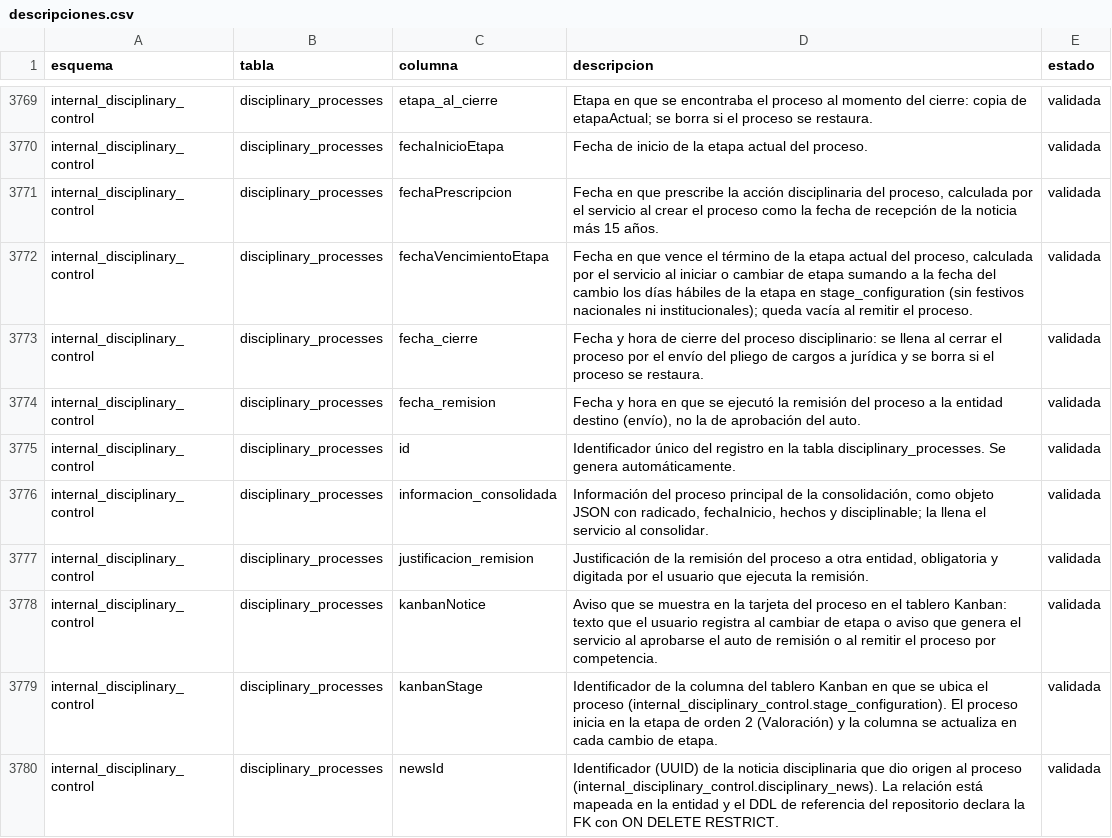
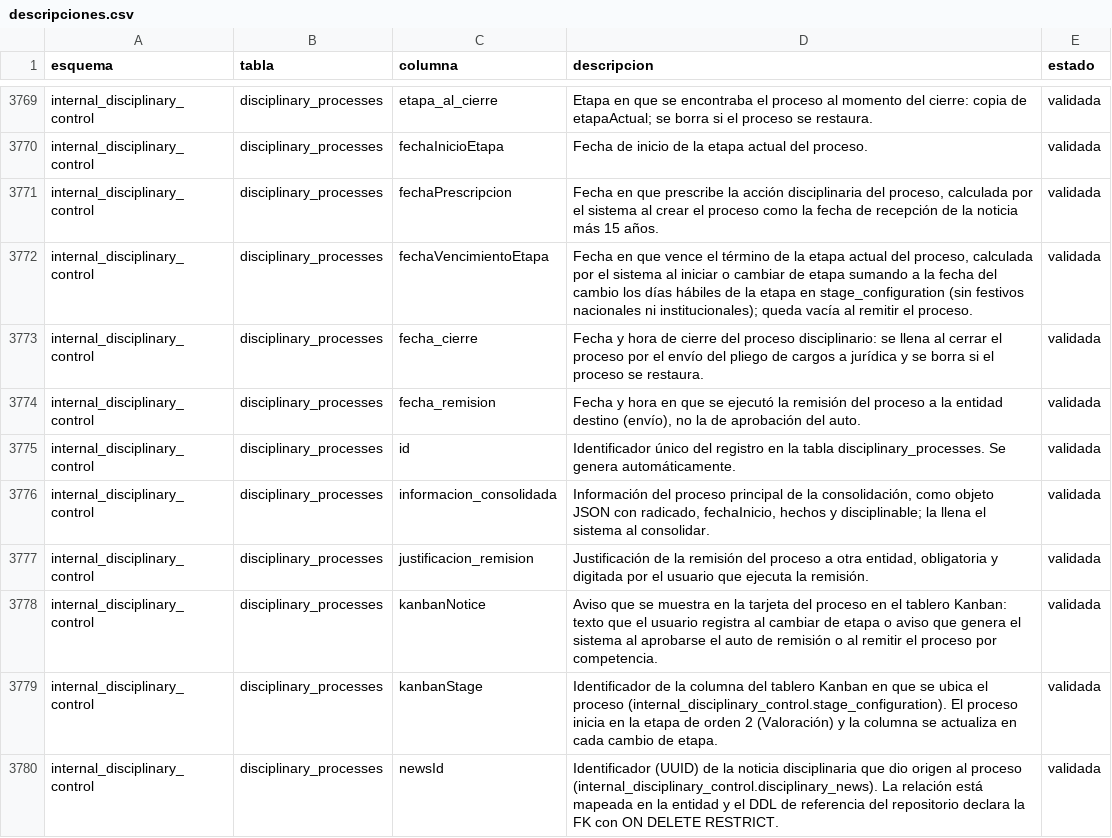
Before and after one commit to aldairgonzalez-ops/esap-portal-datos, a CSV file: config/descripciones.csv, drawn as a sheet; only a part is shown, gaps mark what is left out; the diff covers the shown part only.

```diff
--- a/config/descripciones.csv
+++ b/config/descripciones.csv
@@ -3770,4 +3770,4 @@ internal_disciplinary_control;disciplinary_processes;etapa_al_cierre;"Etapa en q
 internal_disciplinary_control;disciplinary_processes;fechaInicioEtapa;Fecha de inicio de la etapa actual del proceso.;validada
-internal_disciplinary_control;disciplinary_processes;fechaPrescripcion;Fecha en que prescribe la acción disciplinaria del proceso, calculada por el servicio al crear el proceso como la fecha de recepción de la noticia más 15 años.;validada
-internal_disciplinary_control;disciplinary_processes;fechaVencimientoEtapa;"Fecha en que vence el término de la etapa actual del proceso, calculada por el servicio al iniciar o cambiar de etapa sumando a la fecha del cambio los días hábiles de la etapa en stage_configuration (sin festivos nacionales ni institucionales); queda vacía al remitir el proceso.";validada
+internal_disciplinary_control;disciplinary_processes;fechaPrescripcion;Fecha en que prescribe la acción disciplinaria del proceso, calculada por el sistema al crear el proceso como la fecha de recepción de la noticia más 15 años.;validada
+internal_disciplinary_control;disciplinary_processes;fechaVencimientoEtapa;"Fecha en que vence el término de la etapa actual del proceso, calculada por el sistema al iniciar o cambiar de etapa sumando a la fecha del cambio los días hábiles de la etapa en stage_configuration (sin festivos nacionales ni institucionales); queda vacía al remitir el proceso.";validada
 internal_disciplinary_control;disciplinary_processes;fecha_cierre;Fecha y hora de cierre del proceso disciplinario: se llena al cerrar el proceso por el envío del pliego de cargos a jurídica y se borra si el proceso se restaura.;validada
@@ -3775,5 +3775,5 @@ internal_disciplinary_control;disciplinary_processes;fecha_remision;Fecha y hora
 internal_disciplinary_control;disciplinary_processes;id;Identificador único del registro en la tabla disciplinary_processes. Se genera automáticamente.;validada
-internal_disciplinary_control;disciplinary_processes;informacion_consolidada;"Información del proceso principal de la consolidación, como objeto JSON con radicado, fechaInicio, hechos y disciplinable; la llena el servicio al consolidar.";validada
+internal_disciplinary_control;disciplinary_processes;informacion_consolidada;"Información del proceso principal de la consolidación, como objeto JSON con radicado, fechaInicio, hechos y disciplinable; la llena el sistema al consolidar.";validada
 internal_disciplinary_control;disciplinary_processes;justificacion_remision;Justificación de la remisión del proceso a otra entidad, obligatoria y digitada por el usuario que ejecuta la remisión.;validada
-internal_disciplinary_control;disciplinary_processes;kanbanNotice;Aviso que se muestra en la tarjeta del proceso en el tablero Kanban: texto que el usuario registra al cambiar de etapa o aviso que genera el servicio al aprobarse el auto de remisión o al remitir el proceso por competencia.;validada
+internal_disciplinary_control;disciplinary_processes;kanbanNotice;Aviso que se muestra en la tarjeta del proceso en el tablero Kanban: texto que el usuario registra al cambiar de etapa o aviso que genera el sistema al aprobarse el auto de remisión o al remitir el proceso por competencia.;validada
 internal_disciplinary_control;disciplinary_processes;kanbanStage;Identificador de la columna del tablero Kanban en que se ubica el proceso (internal_disciplinary_control.stage_configuration). El proceso inicia en la etapa de orden 2 (Valoración) y la columna se actualiza en cada cambio de etapa.;validada
```
Also changed, not shown: 85 edited cells elsewhere in this file, config/propuestas/completa_ajustes.csv, config/propuestas/completa_codigo.csv, 1 other file.
